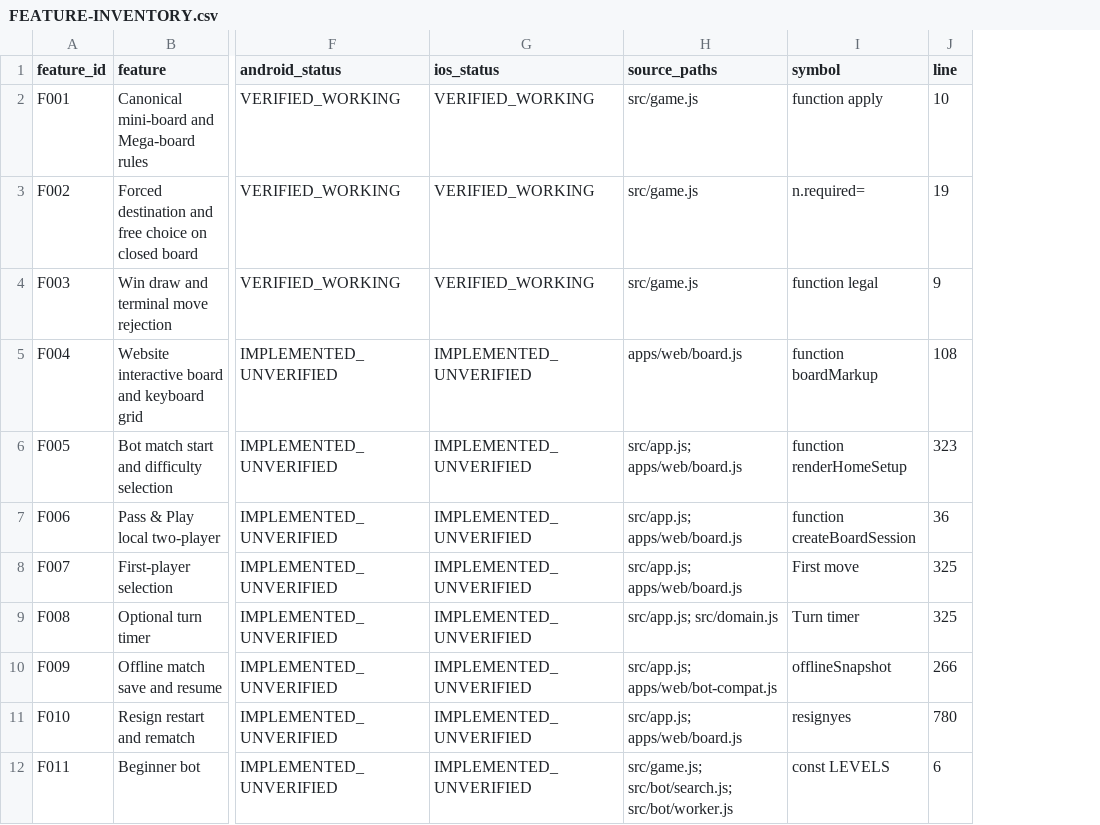
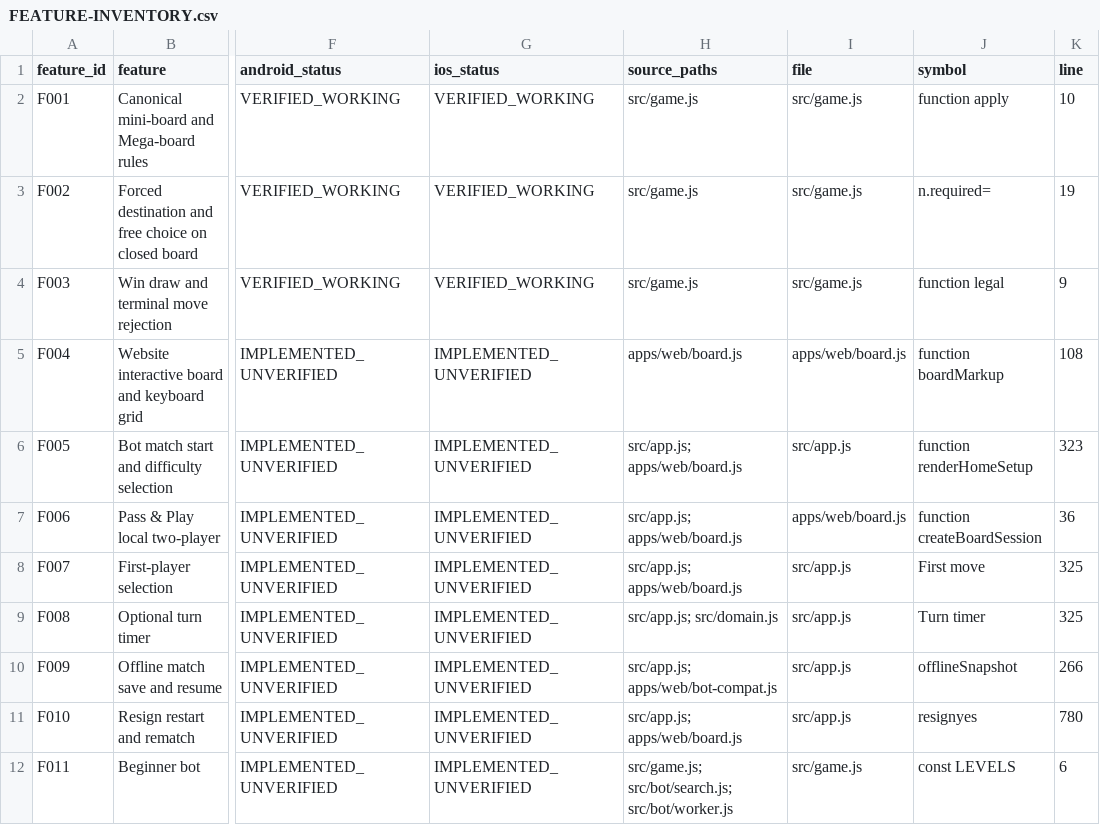
Before and after one commit to oculusrex14/Mega-XO, a CSV file: docs/v5.2/final-audit/features/FEATURE-INVENTORY.csv, drawn as a sheet; only a part is shown, gaps mark what is left out; the diff names each change by its address in the sheet, - before the commit and + after, or states it on an @@ line.

```diff
--- a/docs/v5.2/final-audit/features/FEATURE-INVENTORY.csv
+++ b/docs/v5.2/final-audit/features/FEATURE-INVENTORY.csv
+column I (file), rows 2-12: src/game.js | src/game.js | src/game.js | apps/web/board.js | src/app.js | apps/web/board.js | src/app.js | src/app.js | src/app.js | src/app.js | src/game.js
```
Also changed, not shown: docs/v5.2/final-audit/evidence/planck-findings.csv, docs/v5.2/final-audit/evidence/sagan-findings.csv, 12 other files.
